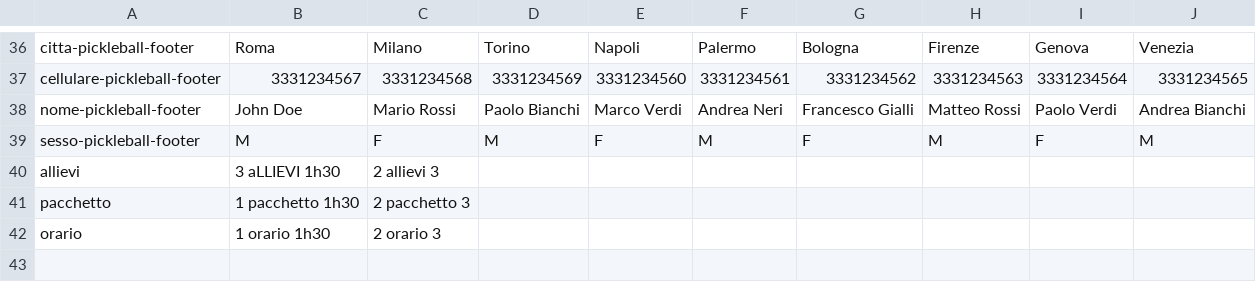
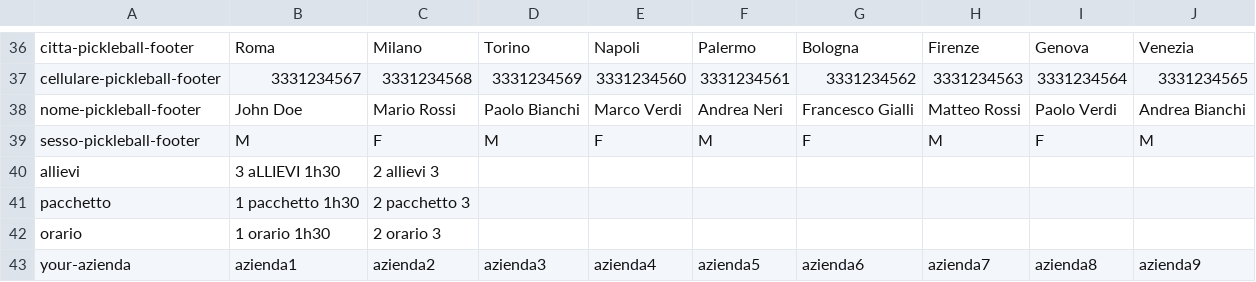
Before and after one commit to seriiserii825/wp-python, a CSV file: contact_forms/random_fields.csv, drawn as a sheet; only a part is shown, gaps mark what is left out.

Commit message:
feat: azienda

```diff
--- a/contact_forms/random_fields.csv
+++ b/contact_forms/random_fields.csv
@@ -42 +42,2 @@ pacchetto, 1 pacchetto 1h30, 2 pacchetto 3
 orario, 1 orario 1h30, 2 orario 3
+your-azienda,azienda1,azienda2,azienda3,azienda4,azienda5,azienda6,azienda7,azienda8,azienda9
```
Also changed, not shown: 5 other files.
